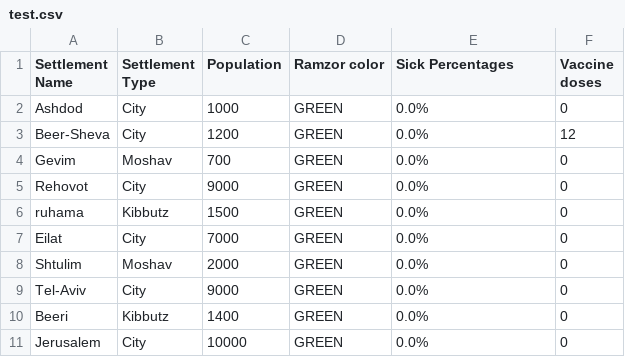
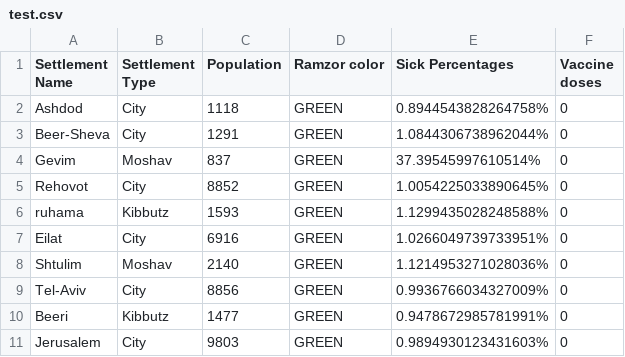
Before and after one commit to BarSela/Corona-simulation, a CSV file: Assignment1_206902355_312180789/test.csv, drawn as a sheet.

```diff
--- a/Assignment1_206902355_312180789/test.csv
+++ b/Assignment1_206902355_312180789/test.csv
@@ -1,11 +1,11 @@
 Settlement Name,Settlement Type,Population,Ramzor color,Sick Percentages,Vaccine doses
- Ashdod,City,1000,GREEN,0.0%,0
- Beer-Sheva,City,1200,GREEN,0.0%,12
- Gevim,Moshav,700,GREEN,0.0%,0
- Rehovot,City,9000,GREEN,0.0%,0
- ruhama,Kibbutz,1500,GREEN,0.0%,0
- Eilat,City,7000,GREEN,0.0%,0
- Shtulim,Moshav,2000,GREEN,0.0%,0
- Tel-Aviv,City,9000,GREEN,0.0%,0
- Beeri,Kibbutz,1400,GREEN,0.0%,0
- Jerusalem,City,10000,GREEN,0.0%,0
+ Ashdod,City,1118,GREEN,0.8944543828264758%,0
+ Beer-Sheva,City,1291,GREEN,1.0844306738962044%,0
+ Gevim,Moshav,837,GREEN,37.39545997610514%,0
+ Rehovot,City,8852,GREEN,1.0054225033890645%,0
+ ruhama,Kibbutz,1593,GREEN,1.1299435028248588%,0
+ Eilat,City,6916,GREEN,1.0266049739733951%,0
+ Shtulim,Moshav,2140,GREEN,1.1214953271028036%,0
+ Tel-Aviv,City,8856,GREEN,0.9936766034327009%,0
+ Beeri,Kibbutz,1477,GREEN,0.9478672985781991%,0
+ Jerusalem,City,9803,GREEN,0.9894930123431603%,0
```
Also changed, not shown: 1 other file.
